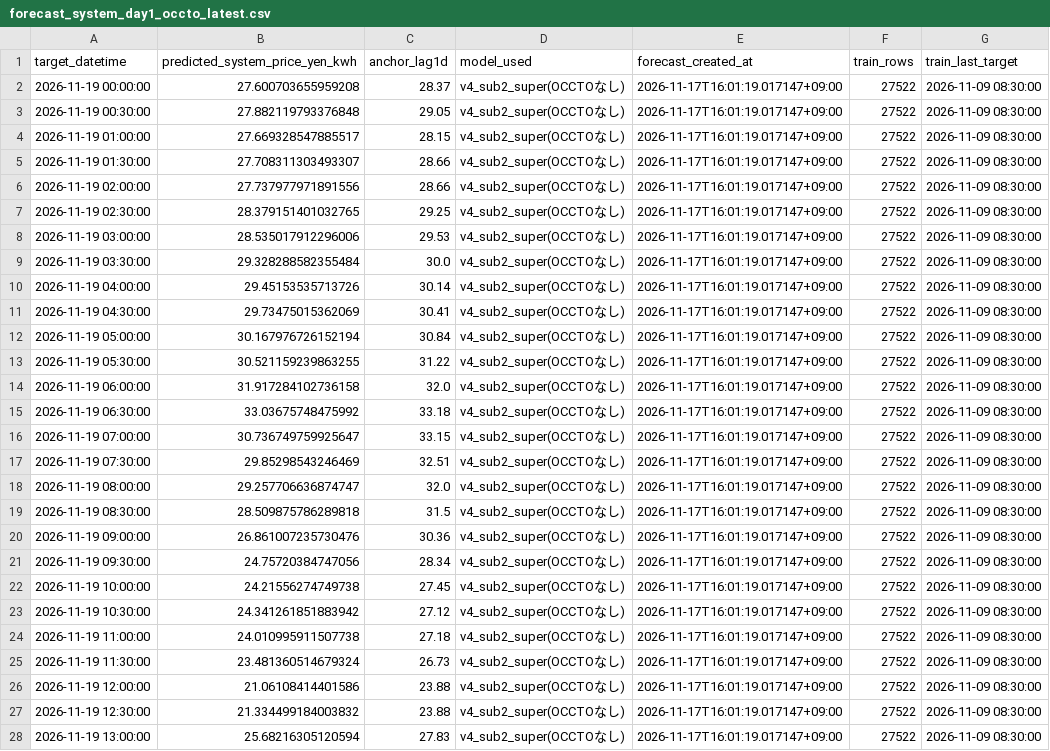
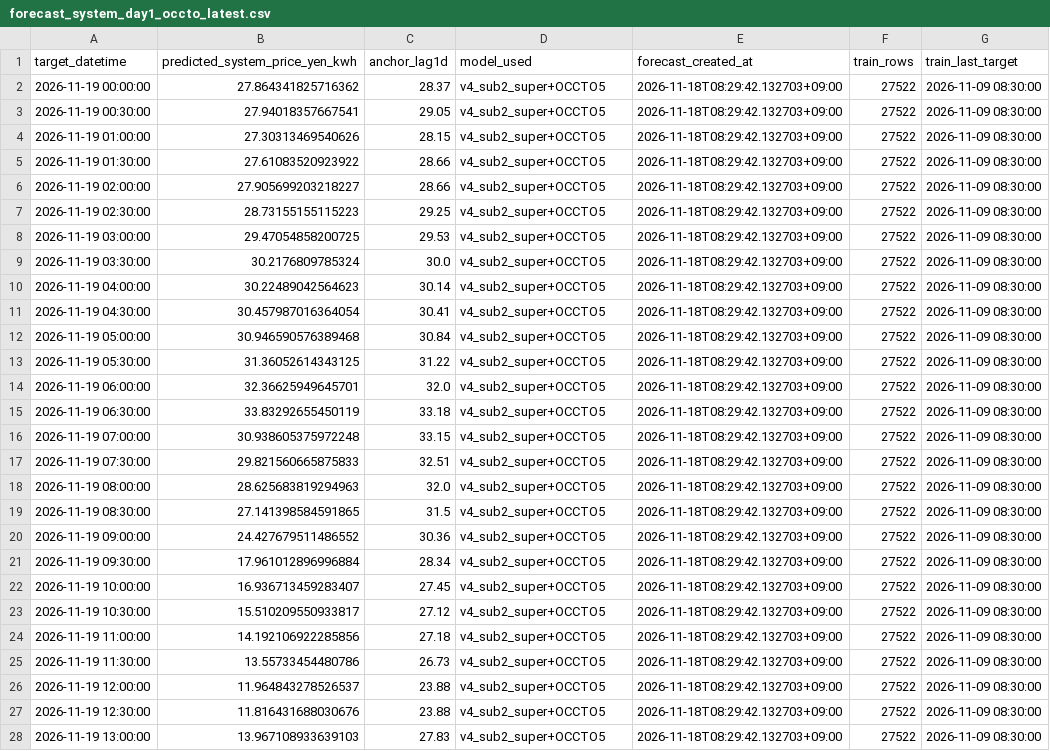
Before and after one commit to koichinn/areaprice2-forecast, a CSV file: 予測/forecast_system_day1_occto_latest.csv, drawn as a sheet; only a part is shown; the diff covers the shown part only; the diff names each change by its address in the sheet, - before the commit and + after, or states it on an @@ line.

```diff
--- a/予測/forecast_system_day1_occto_latest.csv
+++ b/予測/forecast_system_day1_occto_latest.csv
-B2 (predicted_system_price_yen_kwh): 27.600703655959208
+B2 (predicted_system_price_yen_kwh): 27.864341825716362
-D2:D28 (model_used): v4_sub2_super(OCCTOなし)
+D2:D28 (model_used): v4_sub2_super+OCCTO5
-E2:E28 (forecast_created_at): 2026-11-17T16:01:19.017147+09:00
+E2:E28 (forecast_created_at): 2026-11-18T08:29:42.132703+09:00
-B3 (predicted_system_price_yen_kwh): 27.882119793376848
+B3 (predicted_system_price_yen_kwh): 27.94018357667541
-B4 (predicted_system_price_yen_kwh): 27.669328547885517
+B4 (predicted_system_price_yen_kwh): 27.30313469540626
-B5 (predicted_system_price_yen_kwh): 27.708311303493307
+B5 (predicted_system_price_yen_kwh): 27.61083520923922
-B6 (predicted_system_price_yen_kwh): 27.737977971891556
+B6 (predicted_system_price_yen_kwh): 27.905699203218227
-B7 (predicted_system_price_yen_kwh): 28.379151401032765
+B7 (predicted_system_price_yen_kwh): 28.73155155115223
-B8 (predicted_system_price_yen_kwh): 28.535017912296006
+B8 (predicted_system_price_yen_kwh): 29.47054858200725
-B9 (predicted_system_price_yen_kwh): 29.328288582355484
+B9 (predicted_system_price_yen_kwh): 30.2176809785324
-B10 (predicted_system_price_yen_kwh): 29.45153535713726
+B10 (predicted_system_price_yen_kwh): 30.22489042564623
-B11 (predicted_system_price_yen_kwh): 29.73475015362069
+B11 (predicted_system_price_yen_kwh): 30.457987016364054
-B12 (predicted_system_price_yen_kwh): 30.167976726152194
+B12 (predicted_system_price_yen_kwh): 30.946590576389468
-B13 (predicted_system_price_yen_kwh): 30.521159239863255
+B13 (predicted_system_price_yen_kwh): 31.36052614343125
-B14 (predicted_system_price_yen_kwh): 31.917284102736158
+B14 (predicted_system_price_yen_kwh): 32.36625949645701
-B15 (predicted_system_price_yen_kwh): 33.03675748475992
+B15 (predicted_system_price_yen_kwh): 33.83292655450119
-B16 (predicted_system_price_yen_kwh): 30.736749759925647
+B16 (predicted_system_price_yen_kwh): 30.938605375972248
-B17 (predicted_system_price_yen_kwh): 29.85298543246469
+B17 (predicted_system_price_yen_kwh): 29.821560665875833
-B18 (predicted_system_price_yen_kwh): 29.257706636874747
+B18 (predicted_system_price_yen_kwh): 28.625683819294963
-B19 (predicted_system_price_yen_kwh): 28.509875786289818
+B19 (predicted_system_price_yen_kwh): 27.141398584591865
-B20 (predicted_system_price_yen_kwh): 26.861007235730476
+B20 (predicted_system_price_yen_kwh): 24.427679511486552
-B21 (predicted_system_price_yen_kwh): 24.75720384747056
+B21 (predicted_system_price_yen_kwh): 17.961012896996884
-B22 (predicted_system_price_yen_kwh): 24.21556274749738
+B22 (predicted_system_price_yen_kwh): 16.936713459283407
-B23 (predicted_system_price_yen_kwh): 24.341261851883942
+B23 (predicted_system_price_yen_kwh): 15.510209550933817
-B24 (predicted_system_price_yen_kwh): 24.010995911507738
+B24 (predicted_system_price_yen_kwh): 14.192106922285856
-B25 (predicted_system_price_yen_kwh): 23.481360514679324
+B25 (predicted_system_price_yen_kwh): 13.55733454480786
-B26 (predicted_system_price_yen_kwh): 21.06108414401586
+B26 (predicted_system_price_yen_kwh): 11.964843278526537
-B27 (predicted_system_price_yen_kwh): 21.334499184003832
+B27 (predicted_system_price_yen_kwh): 11.816431688030676
-B28 (predicted_system_price_yen_kwh): 25.68216305120594
+B28 (predicted_system_price_yen_kwh): 13.967108933639103
```
Also changed, not shown: 63 edited cells elsewhere in this file, 予測/forecast_area_day1_recon_latest.csv, 予測/forecast_day1_to_day7_latest.csv.
